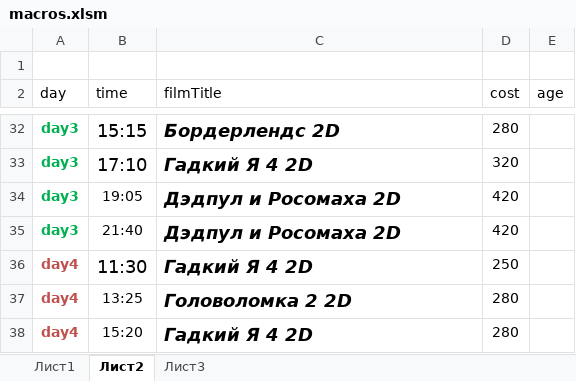
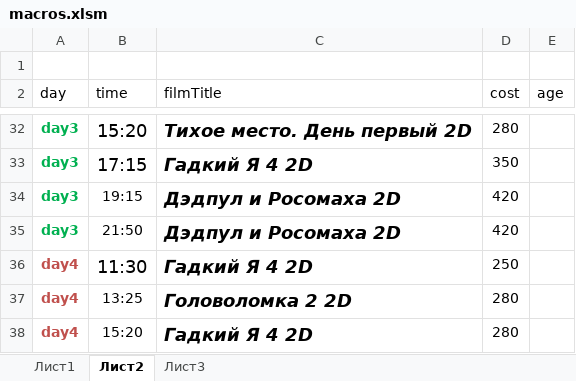
Before and after one commit to eg-bond/ReactSovremennic, an Excel workbook: ExternalScripts/Excel/macros.xlsm, sheet Лист2, drawn as a sheet; only a part is shown, gaps mark what is left out; values as stored, in another font and other column widths than the file's, no borders; the diff covers the shown part only; the diff names each change by its address in the sheet, - before the commit and + after, or states it on an @@ line.

```diff
--- a/ExternalScripts/Excel/macros.xlsm (sheet Лист2)
+++ b/ExternalScripts/Excel/macros.xlsm (sheet Лист2)
-B32 (time): 15:15
+B32 (time): 15:20
-C32 (filmTitle): Бордерлендс 2D
+C32 (filmTitle): Тихое место. День первый 2D
-B33 (time): 17:10
+B33 (time): 17:15
-D33 (cost): 320
+D33 (cost): 350
-B34 (time): 19:05
+B34 (time): 19:15
-B35 (time): 21:40
+B35 (time): 21:50
```
Also changed, not shown: 3 added rows, 3 removed rows, 19 edited cells and cell formats elsewhere in this sheet, sheet Лист1, 3 other files.
